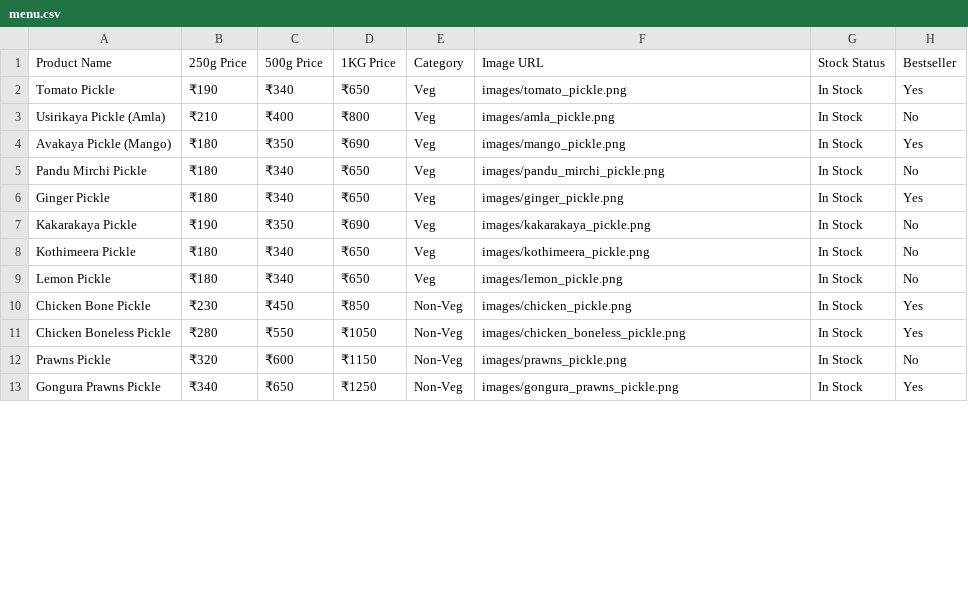
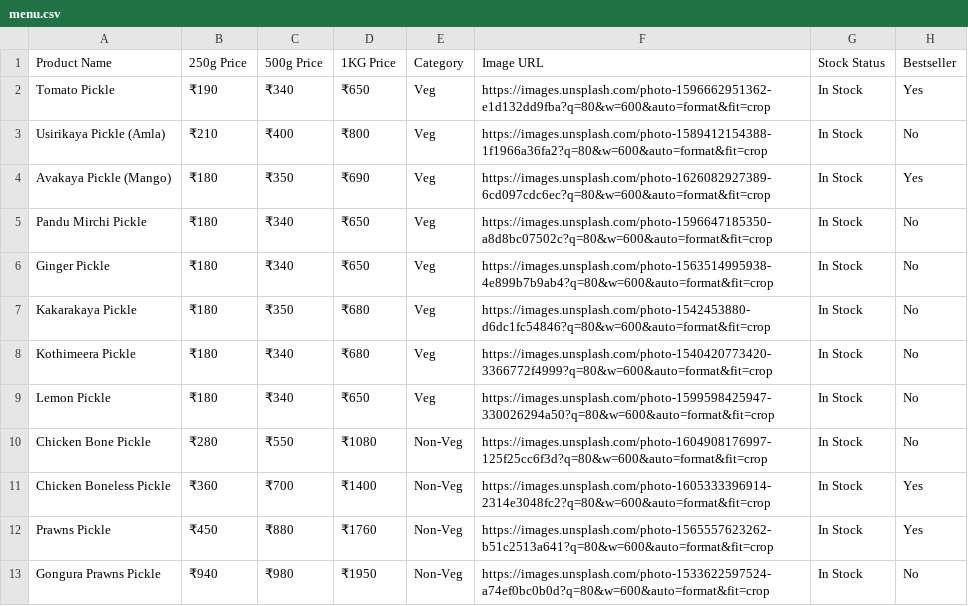
Before and after one commit to syamsundar1407/dev-gkpickles, a CSV file: menu.csv, drawn as a sheet; only a part is shown; the diff covers the shown part only.

```diff
--- a/menu.csv
+++ b/menu.csv
@@ -1,13 +1,13 @@
 Product Name,250g Price,500g Price,1KG Price,Category,Image URL,Stock Status,Bestseller
-Tomato Pickle,₹190,₹340,₹650,Veg,images/tomato_pickle.png,In Stock,Yes
-Usirikaya Pickle (Amla),₹210,₹400,₹800,Veg,images/amla_pickle.png,In Stock,No
-Avakaya Pickle (Mango),₹180,₹350,₹690,Veg,images/mango_pickle.png,In Stock,Yes
-Pandu Mirchi Pickle,₹180,₹340,₹650,Veg,images/pandu_mirchi_pickle.png,In Stock,No
-Ginger Pickle,₹180,₹340,₹650,Veg,images/ginger_pickle.png,In Stock,Yes
-Kakarakaya Pickle,₹190,₹350,₹690,Veg,images/kakarakaya_pickle.png,In Stock,No
-Kothimeera Pickle,₹180,₹340,₹650,Veg,images/kothimeera_pickle.png,In Stock,No
-Lemon Pickle,₹180,₹340,₹650,Veg,images/lemon_pickle.png,In Stock,No
-Chicken Bone Pickle,₹230,₹450,₹850,Non-Veg,images/chicken_pickle.png,In Stock,Yes
-Chicken Boneless Pickle,₹280,₹550,₹1050,Non-Veg,images/chicken_boneless_pickle.png,In Stock,Yes
-Prawns Pickle,₹320,₹600,₹1150,Non-Veg,images/prawns_pickle.png,In Stock,No
-Gongura Prawns Pickle,₹340,₹650,₹1250,Non-Veg,images/gongura_prawns_pickle.png,In Stock,Yes
+Tomato Pickle,₹190,₹340,₹650,Veg,https://images.unsplash.com/photo-1596662951362-e1d132dd9fba?q=80&w=600&auto=format&fit=crop,In Stock,Yes
+Usirikaya Pickle (Amla),₹210,₹400,₹800,Veg,https://images.unsplash.com/photo-1589412154388-1f1966a36fa2?q=80&w=600&auto=format&fit=crop,In Stock,No
+Avakaya Pickle (Mango),₹180,₹350,₹690,Veg,https://images.unsplash.com/photo-1626082927389-6cd097cdc6ec?q=80&w=600&auto=format&fit=crop,In Stock,Yes
+Pandu Mirchi Pickle,₹180,₹340,₹650,Veg,https://images.unsplash.com/photo-1596647185350-a8d8bc07502c?q=80&w=600&auto=format&fit=crop,In Stock,No
+Ginger Pickle,₹180,₹340,₹650,Veg,https://images.unsplash.com/photo-1563514995938-4e899b7b9ab4?q=80&w=600&auto=format&fit=crop,In Stock,No
+Kakarakaya Pickle,₹180,₹350,₹680,Veg,https://images.unsplash.com/photo-1542453880-d6dc1fc54846?q=80&w=600&auto=format&fit=crop,In Stock,No
+Kothimeera Pickle,₹180,₹340,₹680,Veg,https://images.unsplash.com/photo-1540420773420-3366772f4999?q=80&w=600&auto=format&fit=crop,In Stock,No
+Lemon Pickle,₹180,₹340,₹650,Veg,https://images.unsplash.com/photo-1599598425947-330026294a50?q=80&w=600&auto=format&fit=crop,In Stock,No
+Chicken Bone Pickle,₹280,₹550,₹1080,Non-Veg,https://images.unsplash.com/photo-1604908176997-125f25cc6f3d?q=80&w=600&auto=format&fit=crop,In Stock,No
+Chicken Boneless Pickle,₹360,₹700,₹1400,Non-Veg,https://images.unsplash.com/photo-1605333396914-2314e3048fc2?q=80&w=600&auto=format&fit=crop,In Stock,Yes
+Prawns Pickle,₹450,₹880,₹1760,Non-Veg,https://images.unsplash.com/photo-1565557623262-b51c2513a641?q=80&w=600&auto=format&fit=crop,In Stock,Yes
+Gongura Prawns Pickle,₹940,₹980,₹1950,Non-Veg,https://images.unsplash.com/photo-1533622597524-a74ef0bc0b0d?q=80&w=600&auto=format&fit=crop,In Stock,No
```
Also changed, not shown: 11 edited cells elsewhere in this file, 19 other files.
